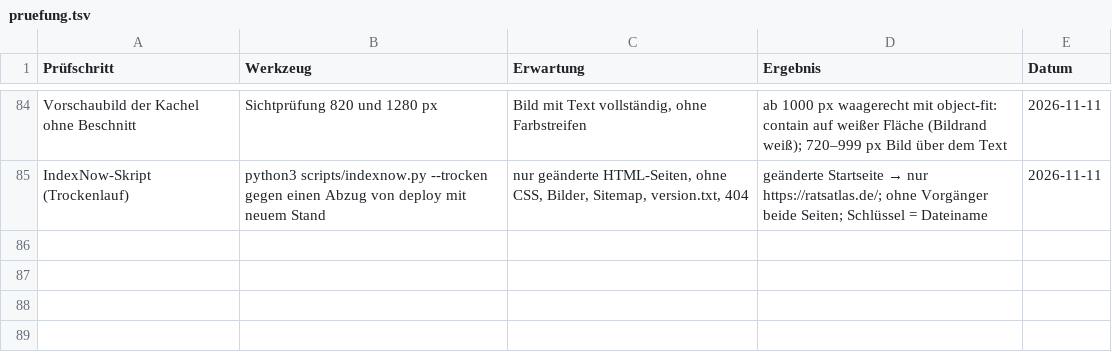
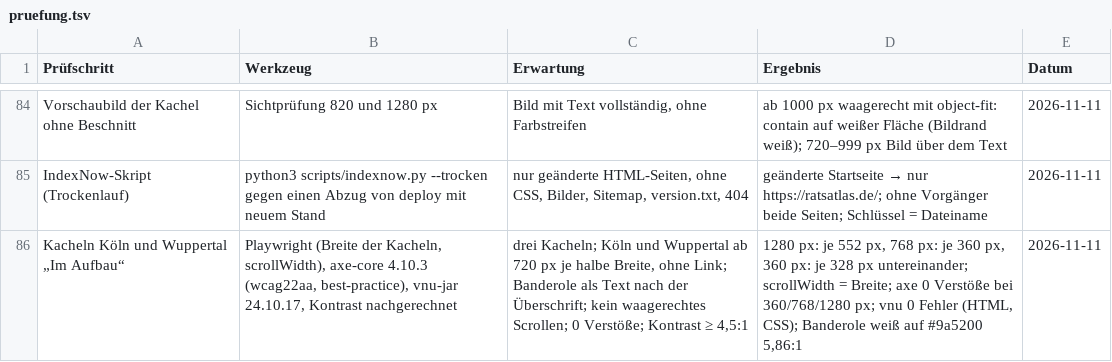
Before and after one commit to daimpad/ratsatlas, a TSV file: pruefung.tsv, drawn as a sheet; only a part is shown, gaps mark what is left out; the diff names each change by its address in the sheet, - before the commit and + after, or states it on an @@ line.

```diff
--- a/pruefung.tsv
+++ b/pruefung.tsv
+row 86: Kacheln Köln und Wuppertal „Im Aufbau“ | Playwright (Breite der Kacheln, scrollWidth), axe-core 4.10.3 (wcag22aa, best-practice), vnu-jar 24.10.17, Kontrast nachgerechnet | drei Kacheln; Köln und Wuppertal ab 720 px je halbe Breite, ohne Link; Banderole als Text nach der Überschrift; kein waagerechtes Scrollen; 0 Verstöße; Kontrast ≥ 4,5:1 | 1280 px: je 552 px, 768 px: je 360 px, 360 px: je 328 px untereinander; scrollWidth = Breite; axe 0 Verstöße bei 360/768/1280 px; vnu 0 Fehler (HTML, CSS); Banderole weiß auf #9a5200 5,86:1 | 2026-11-11
```
Also changed, not shown: 7 other files.
